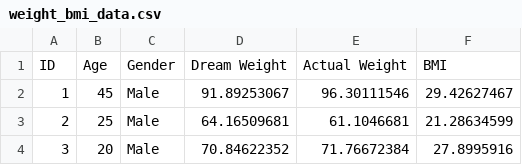
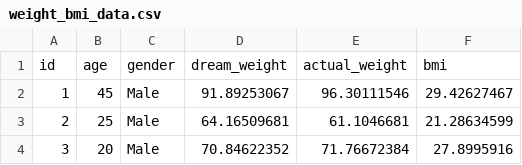
Before and after one commit to Zoouri/Project-3---Group-3, a CSV file: Resources/weight_bmi_data.csv, drawn as a sheet; only a part is shown.

```diff
--- a/Resources/weight_bmi_data.csv
+++ b/Resources/weight_bmi_data.csv
@@ -1,2 +1,2 @@
-ID,Age,Gender,Dream Weight,Actual Weight,BMI
+id,age,gender,dream_weight,actual_weight,bmi
 1,45,Male,91.89253067,96.30111546,29.42627467
```
Also changed, not shown: Resources/age_data.csv, Resources/exercise_data.csv, 3 other files.
